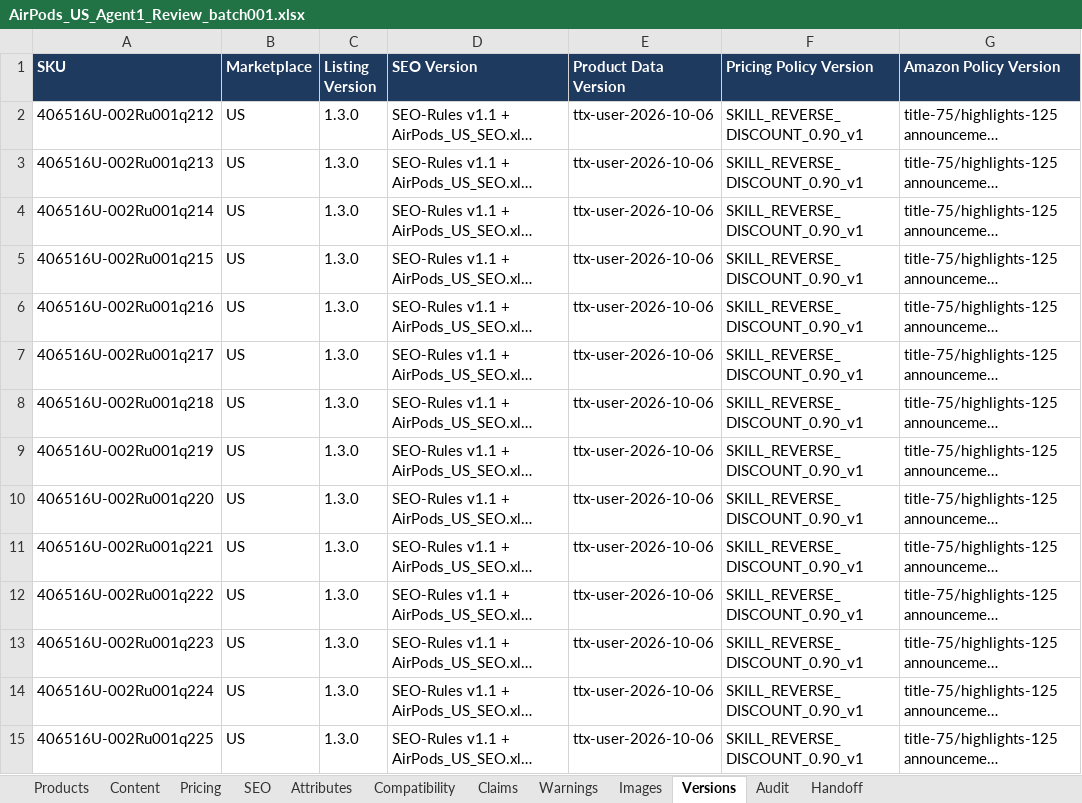
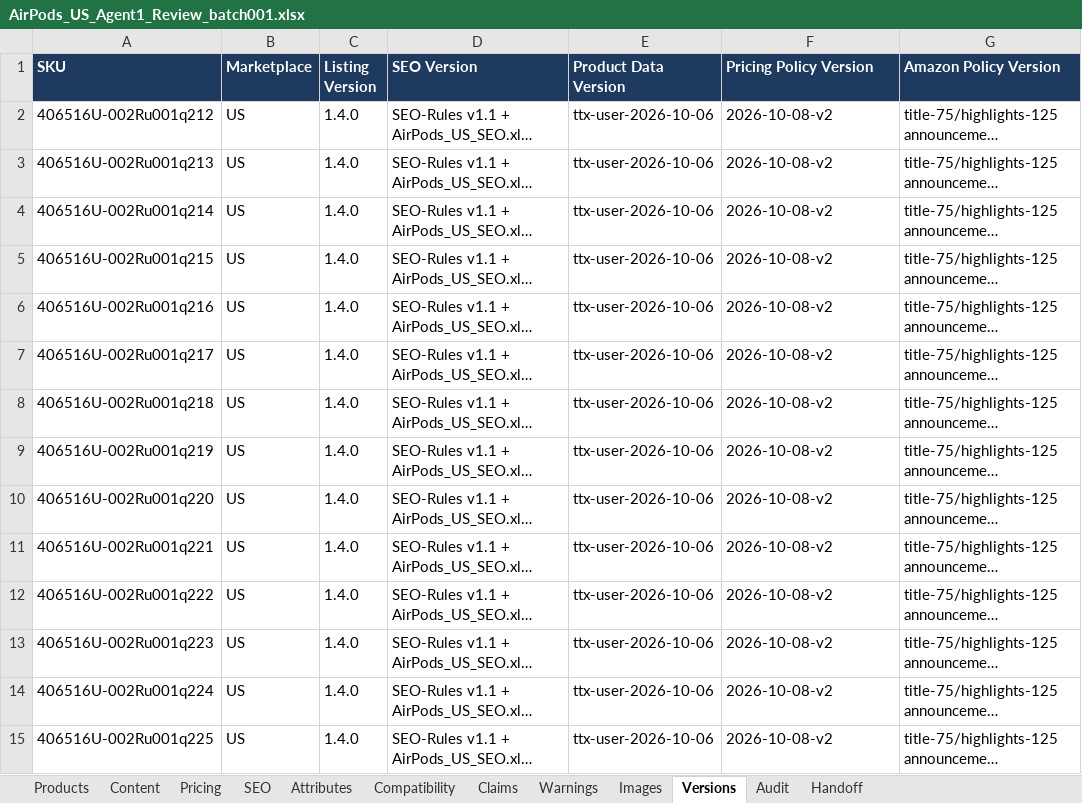
Before and after one commit to business2business17-ui/406, an Excel workbook: output/xlsx/AirPods_US_Agent1_Review_batch001.xlsx, sheet Versions, drawn as a sheet; only a part is shown; long unchanged cells end in …; values as stored, in another font and other column widths than the file's, no borders; the diff covers the shown part only; the diff names each change by its address in the sheet, - before the commit and + after, or states it on an @@ line.

```diff
--- a/output/xlsx/AirPods_US_Agent1_Review_batch001.xlsx (sheet Versions)
+++ b/output/xlsx/AirPods_US_Agent1_Review_batch001.xlsx (sheet Versions)
-C2:C15 (Listing Version): 1.3.0
+C2:C15 (Listing Version): 1.4.0
-F2:F15 (Pricing Policy Version): SKILL_REVERSE_DISCOUNT_0.90_v1
+F2:F15 (Pricing Policy Version): 2026-10-08-v2
```
Also changed, not shown: 232 edited cells elsewhere in this sheet, sheet Attributes, sheet Audit, sheet Handoff, sheet Pricing, sheet Warnings, 9 other files.
